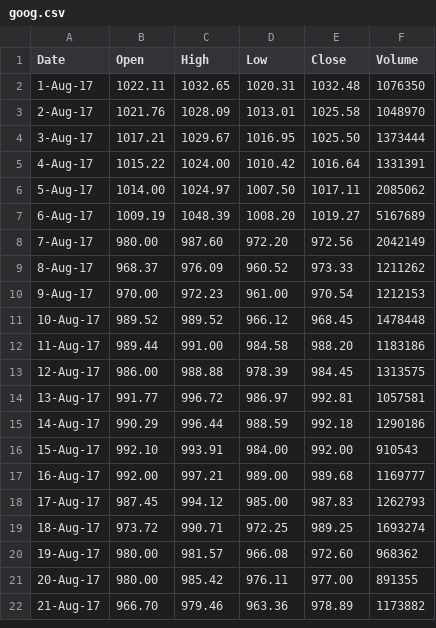
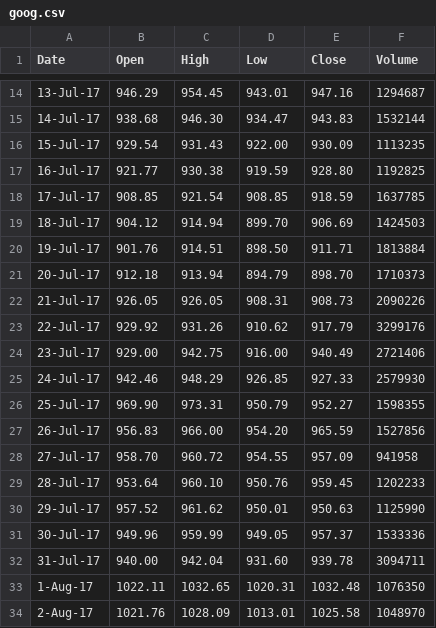
Before and after one commit to arwen7stars/AIAD, a CSV file: TradeHero/goog.csv, drawn as a sheet; only a part is shown, gaps mark what is left out; the shorter side is filled out with more unchanged rows; the diff covers the shown part only; the diff names each change by its address in the sheet, - before the commit and + after, or states it on an @@ line.

```diff
--- a/TradeHero/goog.csv
+++ b/TradeHero/goog.csv
+row 14: 13-Jul-17 | 946.29 | 954.45 | 943.01 | 947.16 | 1294687
+row 15: 14-Jul-17 | 938.68 | 946.30 | 934.47 | 943.83 | 1532144
+row 16: 15-Jul-17 | 929.54 | 931.43 | 922.00 | 930.09 | 1113235
+row 17: 16-Jul-17 | 921.77 | 930.38 | 919.59 | 928.80 | 1192825
+row 18: 17-Jul-17 | 908.85 | 921.54 | 908.85 | 918.59 | 1637785
+row 19: 18-Jul-17 | 904.12 | 914.94 | 899.70 | 906.69 | 1424503
+row 20: 19-Jul-17 | 901.76 | 914.51 | 898.50 | 911.71 | 1813884
+row 21: 20-Jul-17 | 912.18 | 913.94 | 894.79 | 898.70 | 1710373
+row 22: 21-Jul-17 | 926.05 | 926.05 | 908.31 | 908.73 | 2090226
+row 23: 22-Jul-17 | 929.92 | 931.26 | 910.62 | 917.79 | 3299176
+row 24: 23-Jul-17 | 929.00 | 942.75 | 916.00 | 940.49 | 2721406
+row 25: 24-Jul-17 | 942.46 | 948.29 | 926.85 | 927.33 | 2579930
+row 26: 25-Jul-17 | 969.90 | 973.31 | 950.79 | 952.27 | 1598355
+row 27: 26-Jul-17 | 956.83 | 966.00 | 954.20 | 965.59 | 1527856
+row 28: 27-Jul-17 | 958.70 | 960.72 | 954.55 | 957.09 | 941958
+row 29: 28-Jul-17 | 953.64 | 960.10 | 950.76 | 959.45 | 1202233
+row 30: 29-Jul-17 | 957.52 | 961.62 | 950.01 | 950.63 | 1125990
+row 31: 30-Jul-17 | 949.96 | 959.99 | 949.05 | 957.37 | 1533336
+row 32: 31-Jul-17 | 940.00 | 942.04 | 931.60 | 939.78 | 3094711
```
Also changed, not shown: 12 added rows elsewhere in this file, 24 other files.
